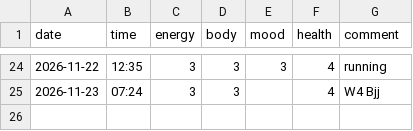
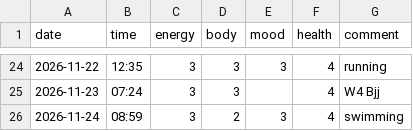
Before and after one commit to saidamir/training-advisor, a CSV file: data/checkins.csv, drawn as a sheet; only a part is shown, gaps mark what is left out.

```diff
--- a/data/checkins.csv
+++ b/data/checkins.csv
@@ -25 +25,2 @@ date,time,energy,body,mood,health,comment
 2026-11-23,07:24,3,3,,4,W4 Bjj
+2026-11-24,08:59,3,2,3,4,swimming
```
